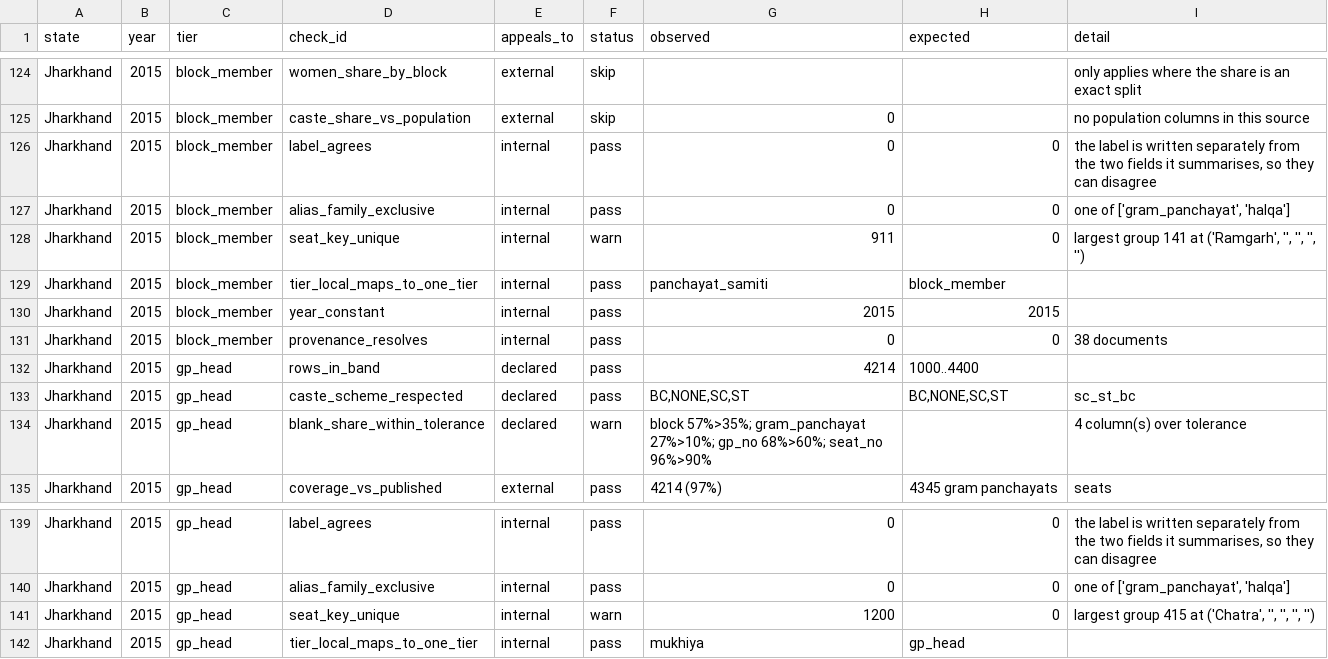
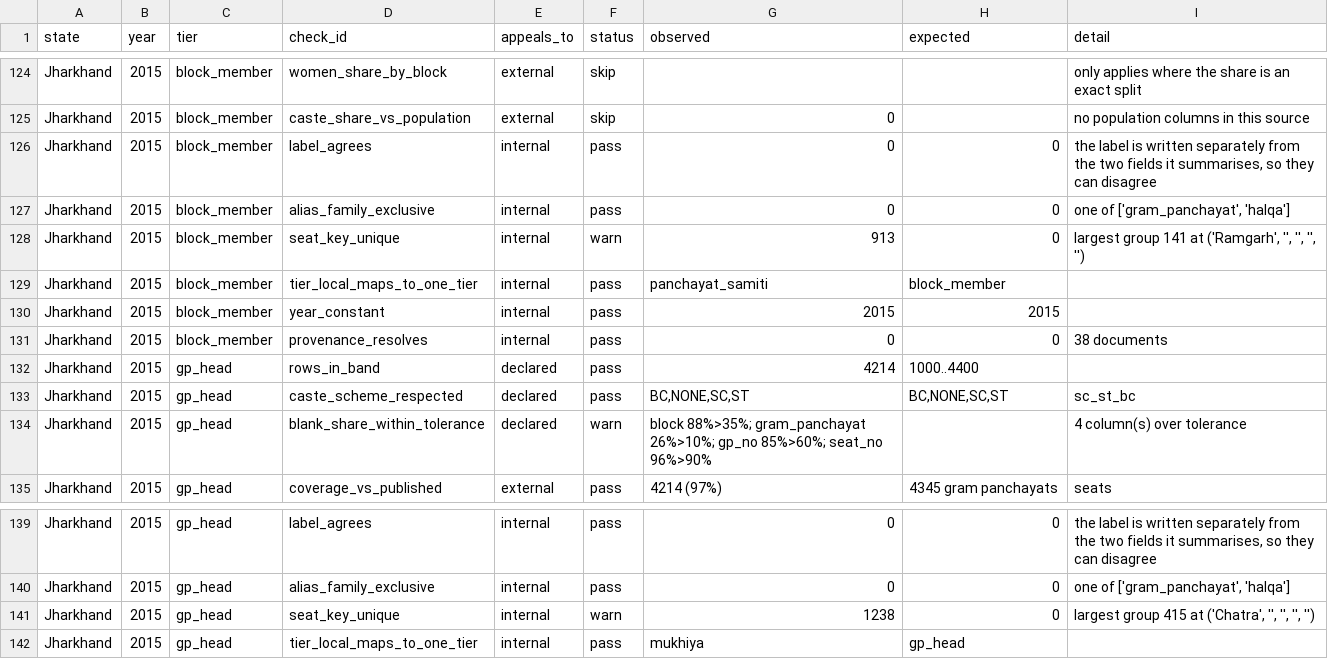
Before and after one commit to in-rolls/local_reservations, a CSV file: data/stats/slice_checks.csv, drawn as a sheet; only a part is shown, gaps mark what is left out.

```diff
--- a/data/stats/slice_checks.csv
+++ b/data/stats/slice_checks.csv
@@ -127,3 +127,3 @@ Jharkhand,2015,block_member,label_agrees,internal,pass,0,0,"the label is written
 Jharkhand,2015,block_member,alias_family_exclusive,internal,pass,0,0,"one of ['gram_panchayat', 'halqa']"
-Jharkhand,2015,block_member,seat_key_unique,internal,warn,911,0,"largest group 141 at ('Ramgarh', '', '', '', '')"
+Jharkhand,2015,block_member,seat_key_unique,internal,warn,913,0,"largest group 141 at ('Ramgarh', '', '', '', '')"
 Jharkhand,2015,block_member,tier_local_maps_to_one_tier,internal,pass,panchayat_samiti,block_member,
@@ -133,3 +133,3 @@ Jharkhand,2015,gp_head,rows_in_band,declared,pass,4214,1000..4400,
 Jharkhand,2015,gp_head,caste_scheme_respected,declared,pass,"BC,NONE,SC,ST","BC,NONE,SC,ST",sc_st_bc
-Jharkhand,2015,gp_head,blank_share_within_tolerance,declared,warn,block 57%>35%; gram_panchayat 27%>10%; gp_no 68%>60%; seat_no 96%>90%,,4 column(s) over tolerance
+Jharkhand,2015,gp_head,blank_share_within_tolerance,declared,warn,block 88%>35%; gram_panchayat 26%>10%; gp_no 85%>60%; seat_no 96%>90%,,4 column(s) over tolerance
 Jharkhand,2015,gp_head,coverage_vs_published,external,pass,4214 (97%),4345 gram panchayats,seats
@@ -140,3 +140,3 @@ Jharkhand,2015,gp_head,label_agrees,internal,pass,0,0,"the label is written sepa
 Jharkhand,2015,gp_head,alias_family_exclusive,internal,pass,0,0,"one of ['gram_panchayat', 'halqa']"
-Jharkhand,2015,gp_head,seat_key_unique,internal,warn,1200,0,"largest group 415 at ('Chatra', '', '', '', '')"
+Jharkhand,2015,gp_head,seat_key_unique,internal,warn,1238,0,"largest group 415 at ('Chatra', '', '', '', '')"
 Jharkhand,2015,gp_head,tier_local_maps_to_one_tier,internal,pass,mukhiya,gp_head,
```
Also changed, not shown: data/master/master_goa.csv, data/master/master_key_collisions.csv, 20 other files.
